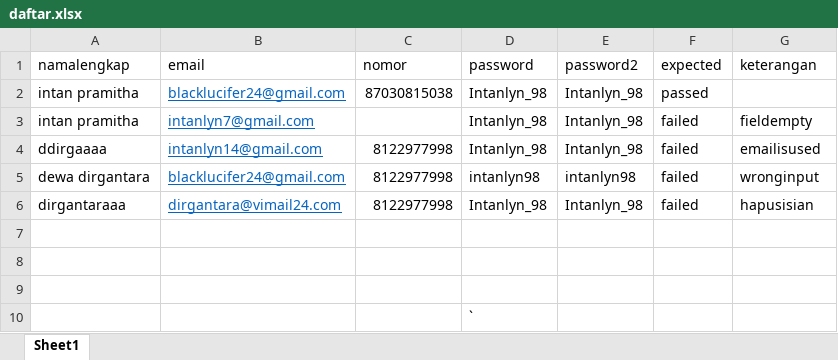
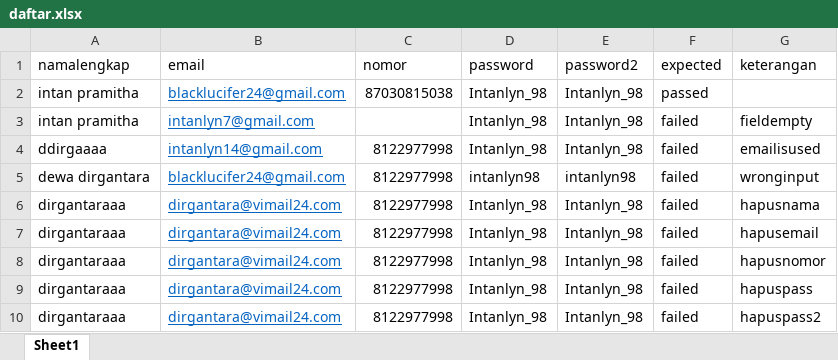
Before and after one commit to qcaccompanies/ACCBid-Mobile, an Excel workbook: daftar.xlsx, sheet Sheet1, drawn as a sheet; values as stored, in another font and other column widths than the file's, no borders; removed rows and columns are numbered as before the commit, all else as after; the diff names each change by its address in the sheet, - before the commit and + after, or states it on an @@ line.

```diff
--- a/daftar.xlsx (sheet Sheet1)
+++ b/daftar.xlsx (sheet Sheet1)
-G6 (keterangan): hapusisian
+G6 (keterangan): hapusnama
-row 7: (empty)
+row 7: dirgantaraaa | dirgantara@vimail24.com | 8122977998 | Intanlyn_98 | Intanlyn_98 | failed | hapusemail
-row 8: (empty)
+row 8: dirgantaraaa | dirgantara@vimail24.com | 8122977998 | Intanlyn_98 | Intanlyn_98 | failed | hapusnomor
-row 9: (empty)
+row 9: dirgantaraaa | dirgantara@vimail24.com | 8122977998 | Intanlyn_98 | Intanlyn_98 | failed | hapuspass
-row 10:  |  |  | `
+row 10: dirgantaraaa | dirgantara@vimail24.com | 8122977998 | Intanlyn_98 | Intanlyn_98 | failed | hapuspass2
```
Also changed, not shown: 4 other files.
